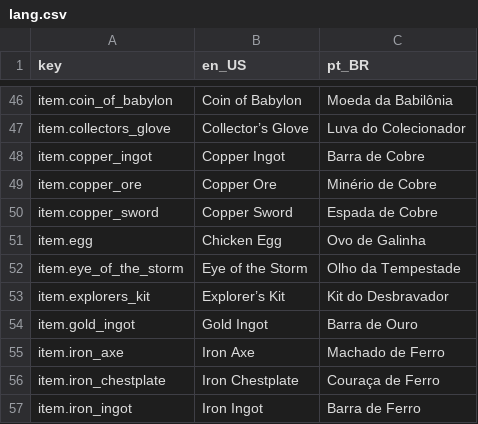
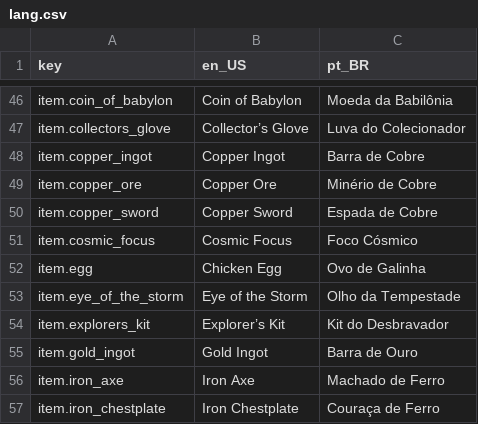
Before and after one commit to antth-Luca/godot-Celestia, a CSV file: project/celestia/assets/celestia/lang/lang.csv, drawn as a sheet; only a part is shown, gaps mark what is left out; the shorter side is filled out with more unchanged rows; the diff names each change by its address in the sheet, - before the commit and + after, or states it on an @@ line.

Commit message:
Feature: Relic "CosmicFocus"

```diff
--- a/project/celestia/assets/celestia/lang/lang.csv
+++ b/project/celestia/assets/celestia/lang/lang.csv
+row 51: item.cosmic_focus | Cosmic Focus | Foco Cósmico
```
Also changed, not shown: 5 other files.
